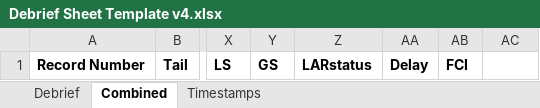
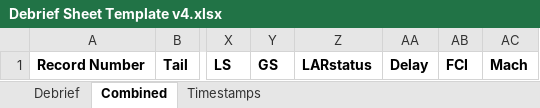
Before and after one commit to lobo-23/bidds-debrief, an Excel workbook: Debrief Sheet Template v4.xlsx, sheet Combined, drawn as a sheet; only a part is shown, gaps mark what is left out; values as stored, in another font and other column widths than the file's, no borders; table styles not drawn; the diff names each change by its address in the sheet, - before the commit and + after, or states it on an @@ line.

```diff
--- a/Debrief Sheet Template v4.xlsx (sheet Combined)
+++ b/Debrief Sheet Template v4.xlsx (sheet Combined)
-AC1: (empty)
+AC1: Mach
```
Also changed, not shown: sheet Debrief, 13 other files.
